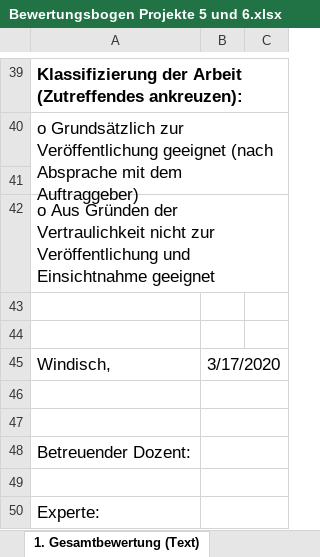
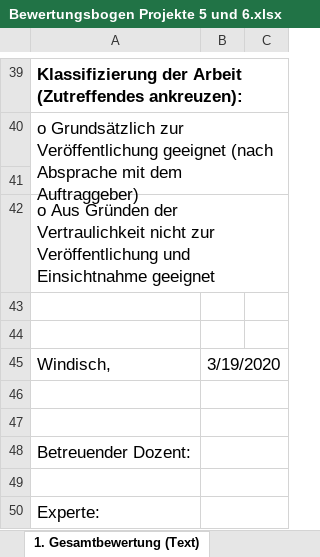
Before and after one commit to FHNW-IP5-IP6/GPIOSimulator, an Excel workbook: docs/Bewertungsbogen Projekte 5 und 6.xlsx, sheet 1. Gesamtbewertung (Text), drawn as a sheet; only a part is shown, gaps mark what is left out; values as stored, in another font and other column widths than the file's, no borders; charts and pictures not drawn; the diff names each change by its address in the sheet, - before the commit and + after, or states it on an @@ line.

```diff
--- a/docs/Bewertungsbogen Projekte 5 und 6.xlsx (sheet 1. Gesamtbewertung (Text))
+++ b/docs/Bewertungsbogen Projekte 5 und 6.xlsx (sheet 1. Gesamtbewertung (Text))
-B45: 3/17/2020
+B45: 3/19/2020
```
Also changed, not shown: sheet 2. Detailbewertung (Excel).
